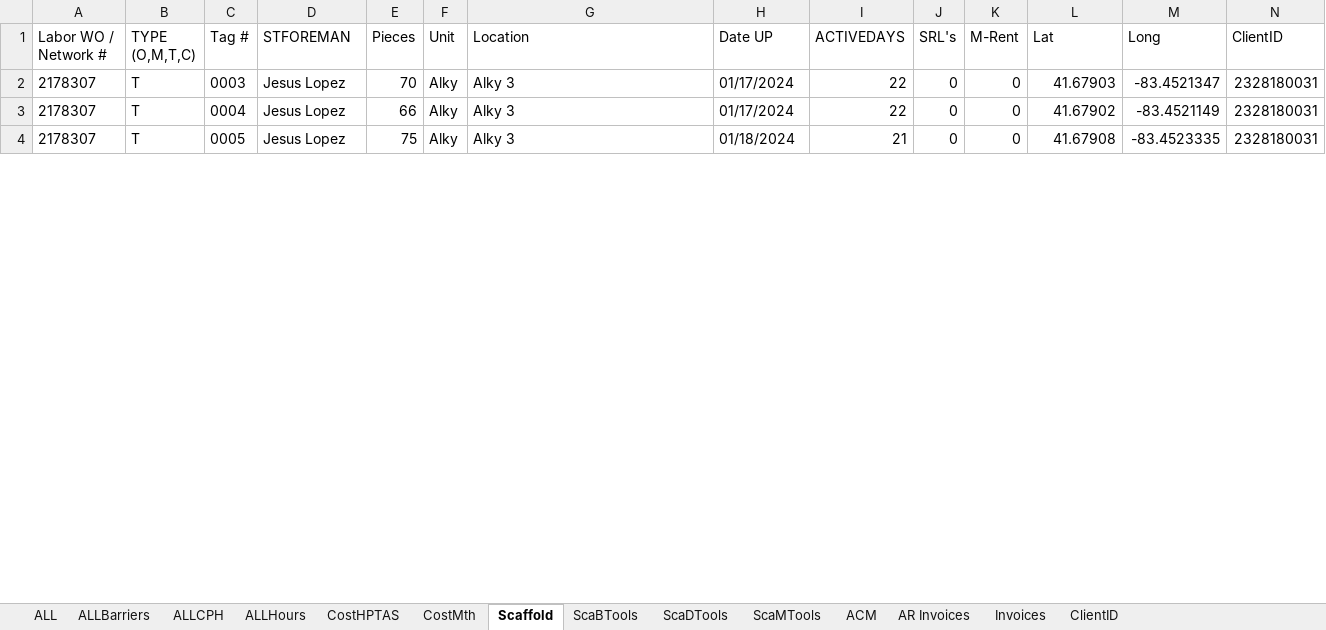
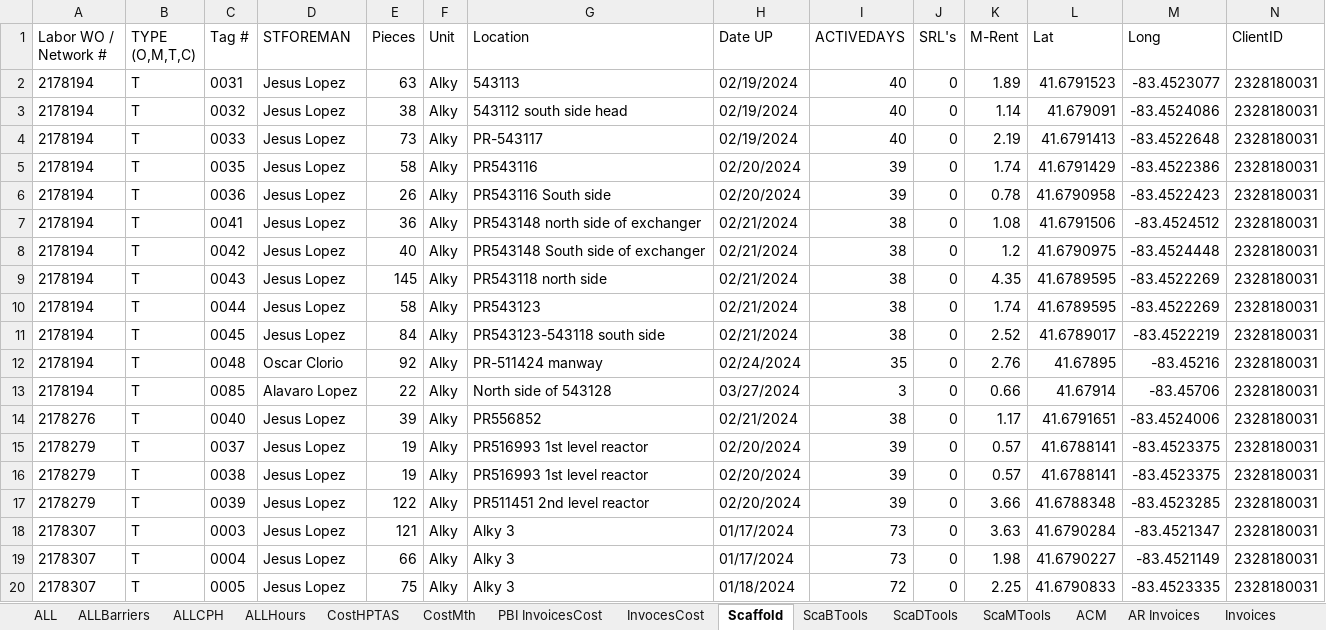
Before and after one commit to jcontreras305/AVT_TRAKING, an Excel workbook: AVT_TRAKING-b5a19f52c2a889d8592336db032ecf143043f8f5/AVT_TRAKING/AVT_TRAKING/Documents/ExcelDoc/TablesToPBI.xlsx, sheet Scaffold, drawn as a sheet; only a part is shown; values as stored, in another font and other column widths than the file's, no borders; table styles not drawn; addresses are those after the commit; the diff covers the shown part only; the diff names each change by its address in the sheet, - before the commit and + after, or states it on an @@ line.

```diff
--- a/AVT_TRAKING-b5a19f52c2a889d8592336db032ecf143043f8f5/AVT_TRAKING/AVT_TRAKING/Documents/ExcelDoc/TablesToPBI.xlsx (sheet Scaffold)
+++ b/AVT_TRAKING-b5a19f52c2a889d8592336db032ecf143043f8f5/AVT_TRAKING/AVT_TRAKING/Documents/ExcelDoc/TablesToPBI.xlsx (sheet Scaffold)
+sheet tab: PBI InvoicesCost
+sheet tab: InvocesCost
+row 2: 2178194 | T | 0031 | Jesus Lopez | 63 | Alky | 543113 | 02/19/2024 | 40 | 0 | 1.89 | 41.6791523 | -83.4523077 | 2328180031
+row 3: 2178194 | T | 0032 | Jesus Lopez | 38 | Alky | 543112 south side head | 02/19/2024 | 40 | 0 | 1.14 | 41.679091 | -83.4524086 | 2328180031
+row 4: 2178194 | T | 0033 | Jesus Lopez | 73 | Alky | PR-543117 | 02/19/2024 | 40 | 0 | 2.19 | 41.6791413 | -83.4522648 | 2328180031
+row 5: 2178194 | T | 0035 | Jesus Lopez | 58 | Alky | PR543116 | 02/20/2024 | 39 | 0 | 1.74 | 41.6791429 | -83.4522386 | 2328180031
+row 6: 2178194 | T | 0036 | Jesus Lopez | 26 | Alky | PR543116 South side | 02/20/2024 | 39 | 0 | 0.78 | 41.6790958 | -83.4522423 | 2328180031
+row 7: 2178194 | T | 0041 | Jesus Lopez | 36 | Alky | PR543148 north side of exchanger | 02/21/2024 | 38 | 0 | 1.08 | 41.6791506 | -83.4524512 | 2328180031
+row 8: 2178194 | T | 0042 | Jesus Lopez | 40 | Alky | PR543148 South side of exchanger | 02/21/2024 | 38 | 0 | 1.2 | 41.6790975 | -83.4524448 | 2328180031
+row 9: 2178194 | T | 0043 | Jesus Lopez | 145 | Alky | PR543118 north side | 02/21/2024 | 38 | 0 | 4.35 | 41.6789595 | -83.4522269 | 2328180031
+row 10: 2178194 | T | 0044 | Jesus Lopez | 58 | Alky | PR543123 | 02/21/2024 | 38 | 0 | 1.74 | 41.6789595 | -83.4522269 | 2328180031
+row 11: 2178194 | T | 0045 | Jesus Lopez | 84 | Alky | PR543123-543118 south side | 02/21/2024 | 38 | 0 | 2.52 | 41.6789017 | -83.4522219 | 2328180031
+row 12: 2178194 | T | 0048 | Oscar Clorio | 92 | Alky | PR-511424 manway | 02/24/2024 | 35 | 0 | 2.76 | 41.67895 | -83.45216 | 2328180031
+row 13: 2178194 | T | 0085 | Alavaro Lopez | 22 | Alky | North side of 543128 | 03/27/2024 | 3 | 0 | 0.66 | 41.67914 | -83.45706 | 2328180031
+row 14: 2178276 | T | 0040 | Jesus Lopez | 39 | Alky | PR556852 | 02/21/2024 | 38 | 0 | 1.17 | 41.6791651 | -83.4524006 | 2328180031
+row 15: 2178279 | T | 0037 | Jesus Lopez | 19 | Alky | PR516993 1st level reactor | 02/20/2024 | 39 | 0 | 0.57 | 41.6788141 | -83.4523375 | 2328180031
+row 16: 2178279 | T | 0038 | Jesus Lopez | 19 | Alky | PR516993 1st level reactor | 02/20/2024 | 39 | 0 | 0.57 | 41.6788141 | -83.4523375 | 2328180031
+row 17: 2178279 | T | 0039 | Jesus Lopez | 122 | Alky | PR511451 2nd level reactor | 02/20/2024 | 39 | 0 | 3.66 | 41.6788348 | -83.4523285 | 2328180031
-E18 (Pieces): 70
+E18 (Pieces): 121
-I18:I19 (ACTIVEDAYS): 22
+I18:I19 (ACTIVEDAYS): 73
-K18 (M-Rent): 0
+K18 (M-Rent): 3.63
-L18 (Lat): 41.67903
+L18 (Lat): 41.6790284
-K19 (M-Rent): 0
+K19 (M-Rent): 1.98
-L19 (Lat): 41.67902
+L19 (Lat): 41.6790227
-I20 (ACTIVEDAYS): 21
+I20 (ACTIVEDAYS): 72
-K20 (M-Rent): 0
+K20 (M-Rent): 2.25
-L20 (Lat): 41.67908
+L20 (Lat): 41.6790833
```
Also changed, not shown: 53 added rows, 1 removed row and 26 edited cells elsewhere in this sheet, sheet ALL, sheet AR Invoices, sheet Invoices, sheet CostHPTAS, sheet ALLCPH, 16 other files.
